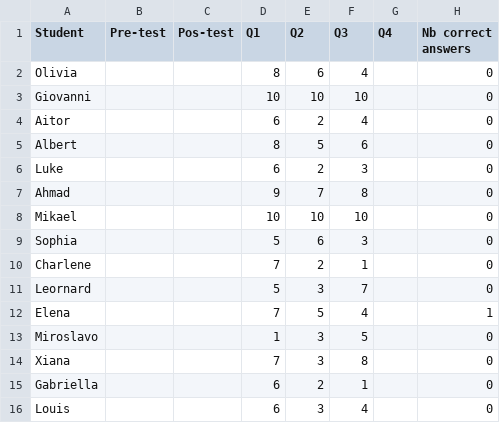
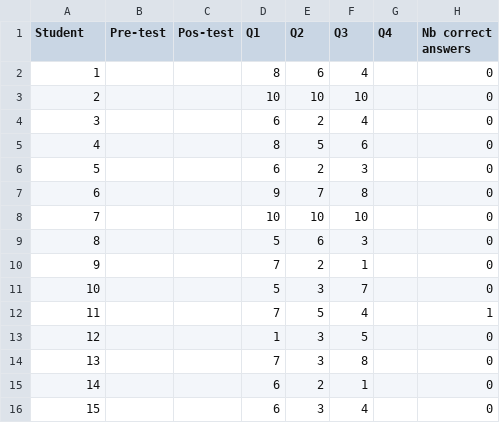
Before and after one commit to Yasmine009/LMMStorytellingEvaluation, a CSV file: feedback_analysis/data/4-2_Day1(turbo).csv, drawn as a sheet.

```diff
--- a/feedback_analysis/data/4-2_Day1(turbo).csv
+++ b/feedback_analysis/data/4-2_Day1(turbo).csv
@@ -1,16 +1,16 @@
 Student,Pre-test,Pos-test,Q1,Q2,Q3,Q4,Nb correct answers
-Olivia,,,8,6,4,,0
-Giovanni,,,10,10,10,,0
-Aitor,,,6,2,4,,0
-Albert,,,8,5,6,,0
-Luke,,,6,2,3,,0
-Ahmad,,,9,7,8,,0
-Mikael,,,10,10,10,,0
-Sophia,,,5,6,3,,0
-Charlene,,,7,2,1,,0
-Leornard,,,5,3,7,,0
-Elena,,,7,5,4,,1
-Miroslavo,,,1,3,5,,0
-Xiana,,,7,3,8,,0
-Gabriella,,,6,2,1,,0
-Louis,,,6,3,4,,0
+1,,,8,6,4,,0
+2,,,10,10,10,,0
+3,,,6,2,4,,0
+4,,,8,5,6,,0
+5,,,6,2,3,,0
+6,,,9,7,8,,0
+7,,,10,10,10,,0
+8,,,5,6,3,,0
+9,,,7,2,1,,0
+10,,,5,3,7,,0
+11,,,7,5,4,,1
+12,,,1,3,5,,0
+13,,,7,3,8,,0
+14,,,6,2,1,,0
+15,,,6,3,4,,0
```
Also changed, not shown: feedback_analysis/data/4-2_Day2(phi).csv, feedback_analysis/data/4-2_Day3(human).csv, 13 other files.
